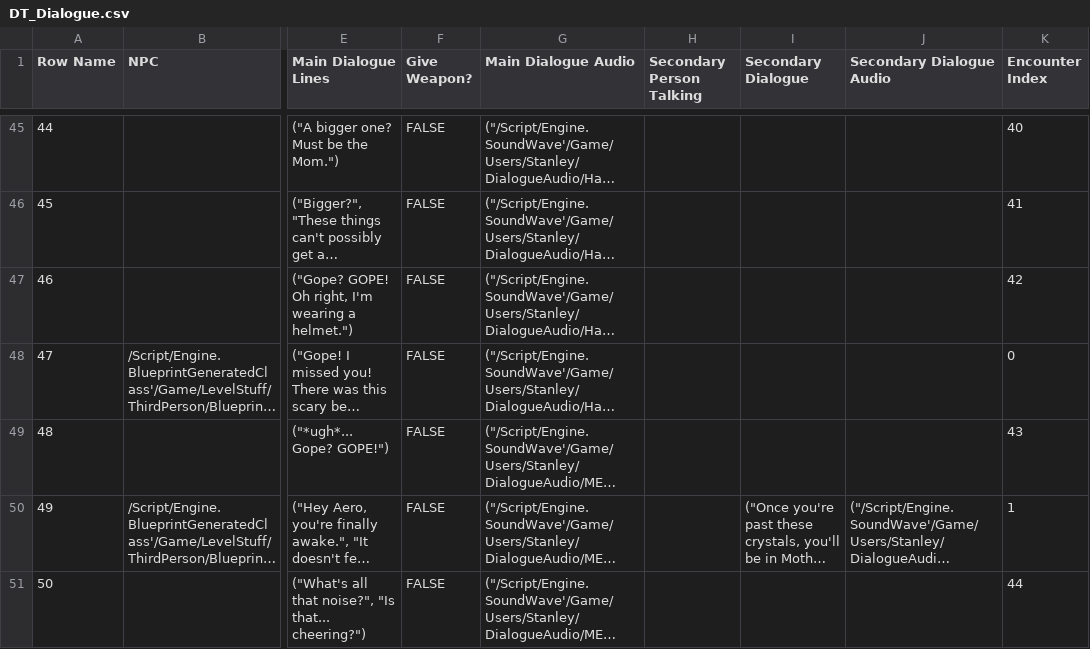
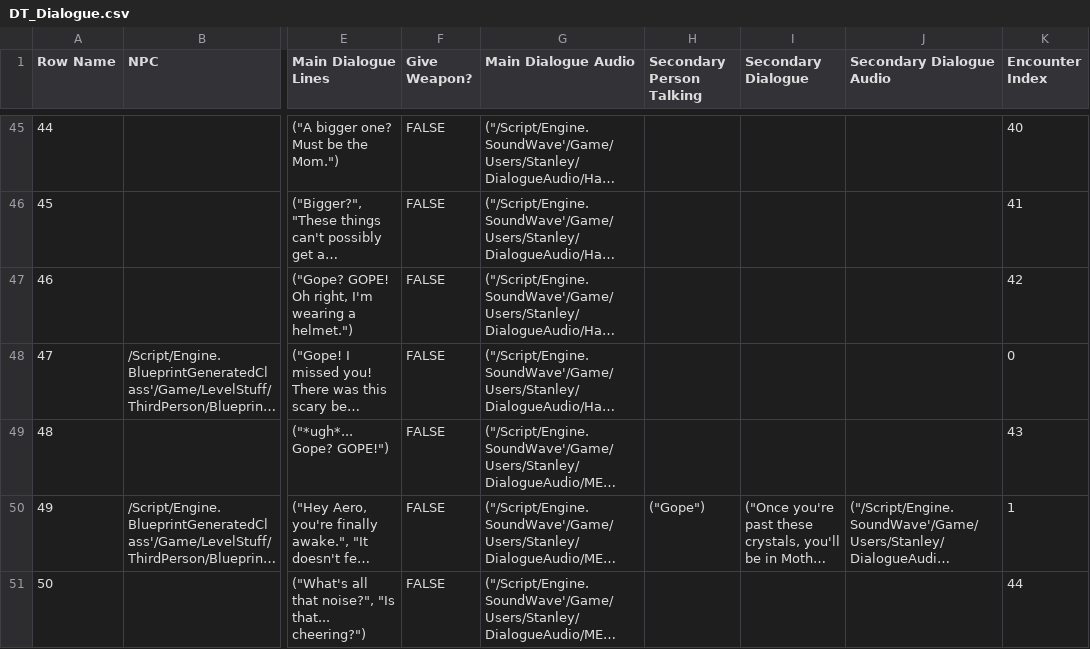
Before and after one commit to DanDiazRivera/RockStars, a CSV file: RockStars/Content/Users/Stanley/DT_Dialogue.csv, drawn as a sheet; only a part is shown, gaps mark what is left out; long unchanged cells end in …; the diff covers the shown part only; the diff names each change by its address in the sheet, - before the commit and + after, or states it on an @@ line.

Commit message:
Dialogue + Respawns WIP

```diff
--- a/RockStars/Content/Users/Stanley/DT_Dialogue.csv
+++ b/RockStars/Content/Users/Stanley/DT_Dialogue.csv
-H50 (Secondary Person Talking): (empty)
+H50 (Secondary Person Talking): ("Gope")
```
Also changed, not shown: 4 edited cells elsewhere in this file, 5 other files.
